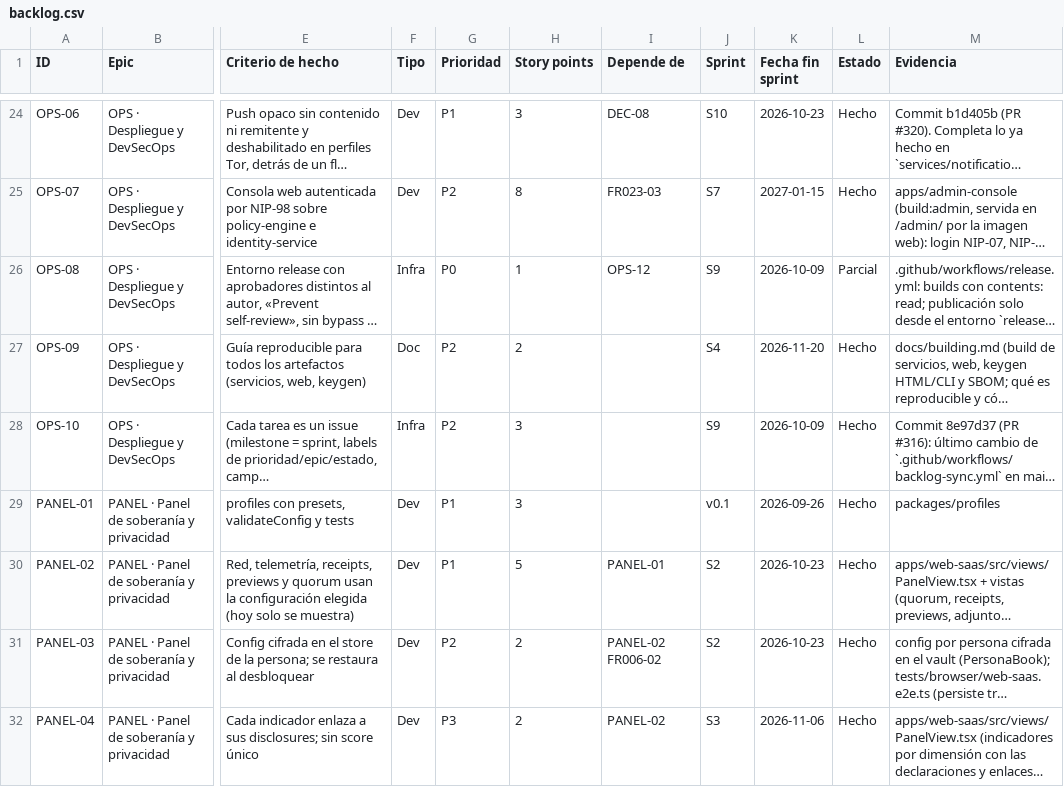
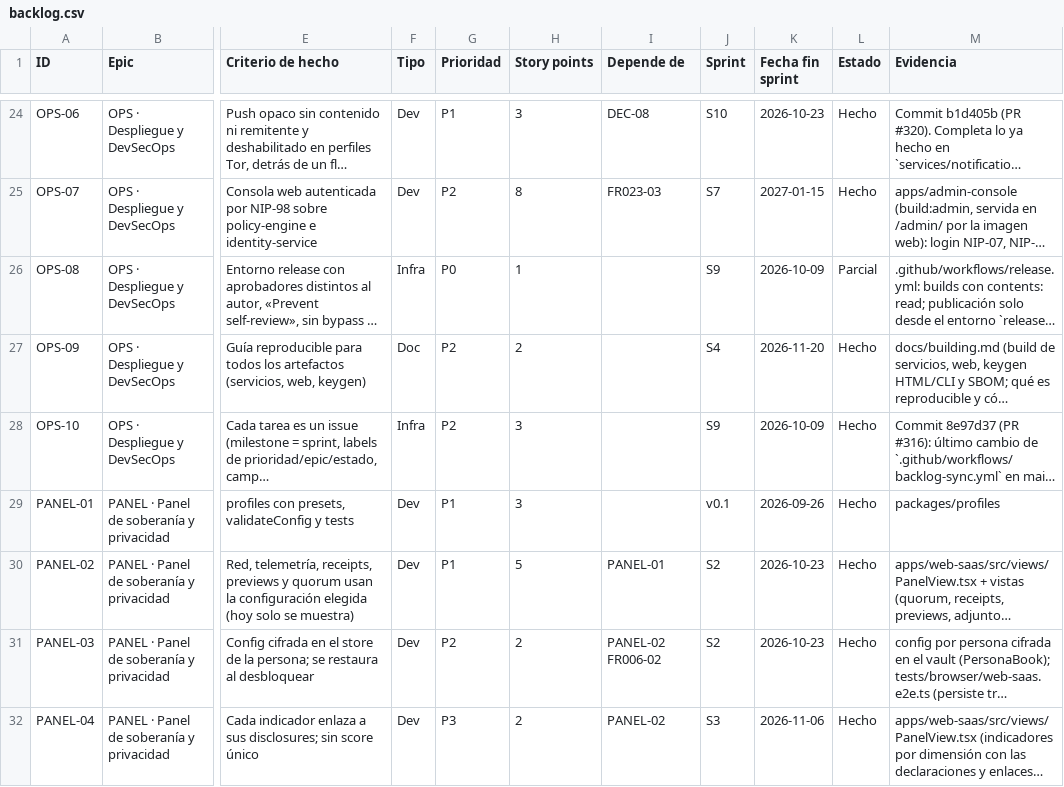
Before and after one commit to sedecim-com/nostr, a CSV file: docs/backlog/backlog.csv, drawn as a sheet; only a part is shown, gaps mark what is left out; long unchanged cells end in …; the diff names each change by its address in the sheet, - before the commit and + after, or states it on an @@ line.

```diff
--- a/docs/backlog/backlog.csv
+++ b/docs/backlog/backlog.csv
-I26 (Depende de): OPS-12
+I26 (Depende de): (empty)
```
Also changed, not shown: 3 other files.
